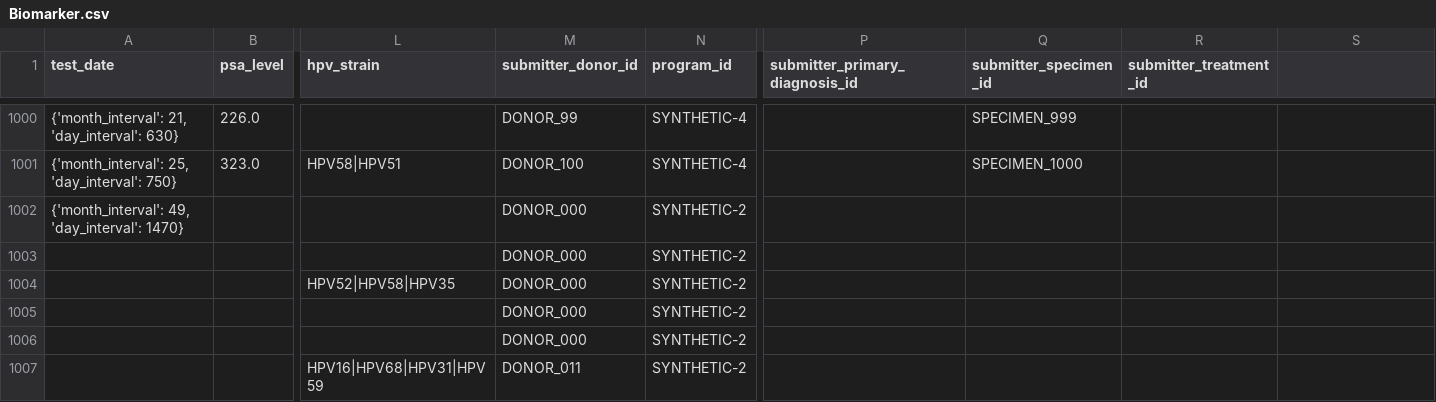
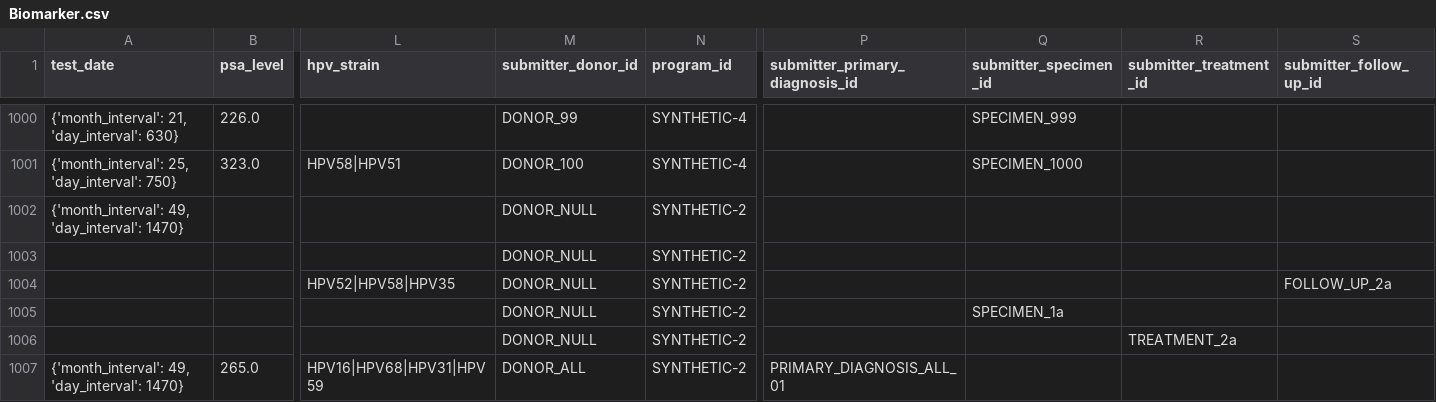
Before and after one commit to CanDIG/mohccn-synthetic-data, a CSV file: medium_dataset_csv/raw_data/Biomarker.csv, drawn as a sheet; only a part is shown, gaps mark what is left out; removed rows and columns are numbered as before the commit, all else as after; rows hold the shown columns only; the diff names each change by its address in the sheet, - before the commit and + after, or states it on an @@ line.

Commit message:
update with donor_all, donor_null

```diff
--- a/medium_dataset_csv/raw_data/Biomarker.csv
+++ b/medium_dataset_csv/raw_data/Biomarker.csv
-S1: (empty)
+S1: submitter_follow_up_id
-M1002:M1006 (submitter_donor_id): DONOR_000
+M1002:M1006 (submitter_donor_id): DONOR_NULL
-S1004 (submitter_follow_up_id): (empty)
+S1004 (submitter_follow_up_id): FOLLOW_UP_2a
-Q1005 (submitter_specimen_id): (empty)
+Q1005 (submitter_specimen_id): SPECIMEN_1a
-R1006 (submitter_treatment_id): (empty)
+R1006 (submitter_treatment_id): TREATMENT_2a
-row 1007:  |  | HPV16|HPV68|HPV31|HPV59 | DONOR_011 | SYNTHETIC-2
+row 1007: {'month_interval': 49, 'day_interval': 1470} | 265.0 | HPV16|HPV68|HPV31|HPV59 | DONOR_ALL | SYNTHETIC-2 | PRIMARY_DIAGNOSIS_ALL_01
```
Also changed, not shown: large_dataset_csv/raw_data/Radiation.csv, medium_dataset_csv/raw_data/Chemotherapy.csv, 39 other files.
